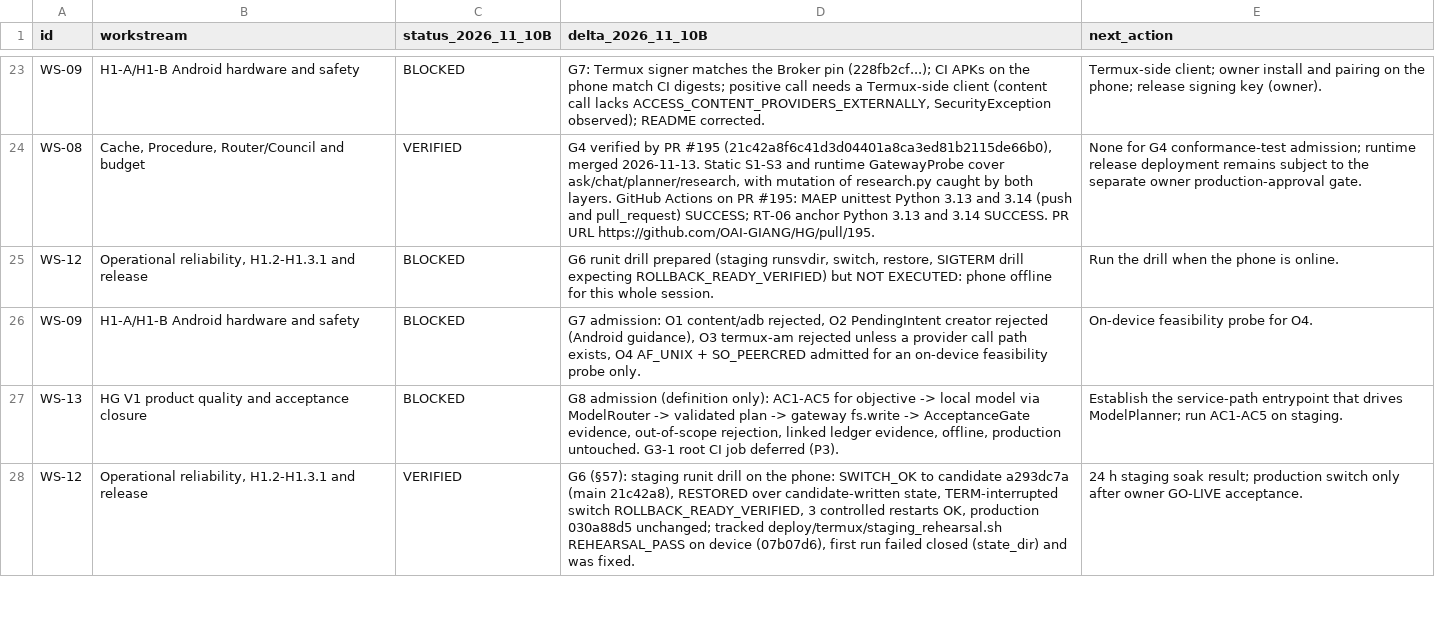
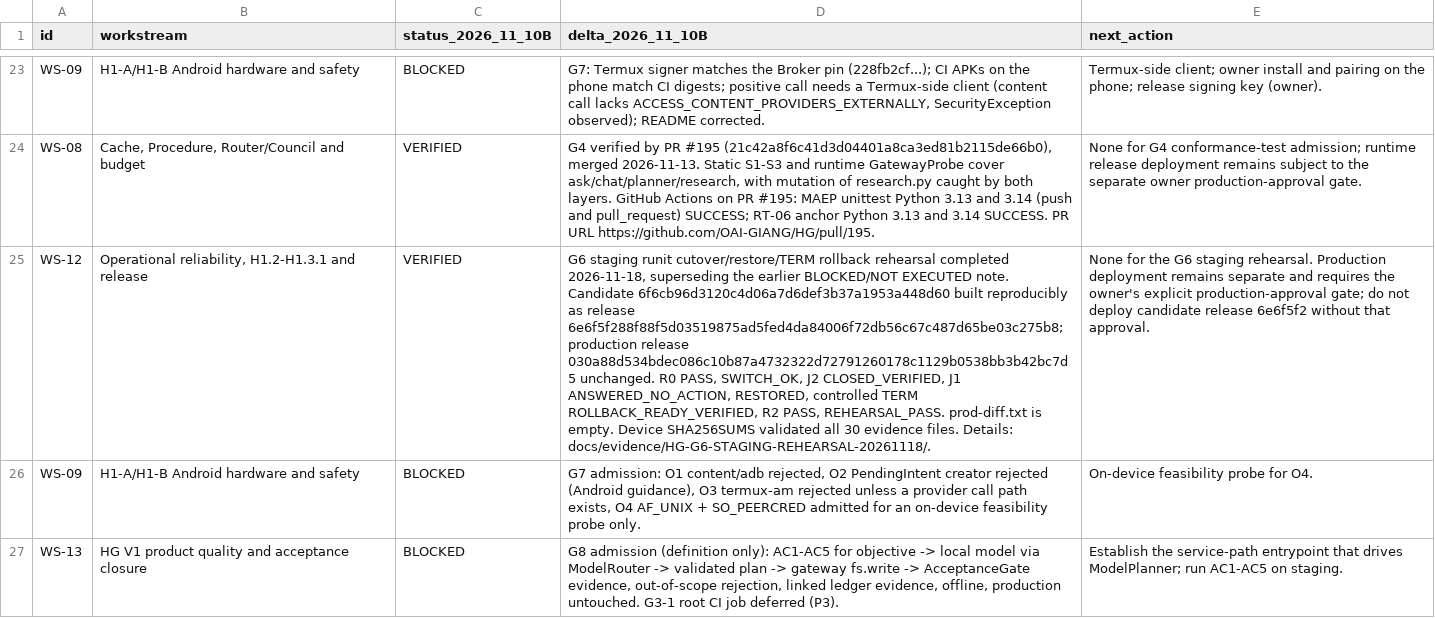
Before and after one commit to OAI-GIANG/HG, a CSV file: docs/governance/HG_MASTER_COMPLETION_LEDGER_V1_RECONCILIATION_20261110B.csv, drawn as a sheet; only a part is shown, gaps mark what is left out; the shorter side is filled out with more unchanged rows; the diff names each change by its address in the sheet, - before the commit and + after, or states it on an @@ line.

Commit message:
docs(governance): close G6 staging rehearsal

```diff
--- a/docs/governance/HG_MASTER_COMPLETION_LEDGER_V1_RECONCILIATION_20261110B.csv
+++ b/docs/governance/HG_MASTER_COMPLETION_LEDGER_V1_RECONCILIATION_20261110B.csv
-C25 (status_2026_11_10B): BLOCKED
+C25 (status_2026_11_10B): VERIFIED
-D25 (delta_2026_11_10B): G6 runit drill prepared (staging runsvdir, switch, restore, SIGTERM drill expecting ROLLBACK_READY_VERIFIED) but NOT EXECUTED: phone offline for this whole session.
+D25 (delta_2026_11_10B): G6 staging runit cutover/restore/TERM rollback rehearsal completed 2026-11-18, superseding the earlier BLOCKED/NOT EXECUTED note. Candidate 6f6cb96d3120c4d06a7d6def3b37a1953a448d60 built reproducibly as release 6e6f5f288f88f5d03519875ad5fed4da84006f72db56c67c487d65be03c275b8; production release 030a88d534bdec086c10b87a4732322d72791260178c1129b0538bb3b42bc7d5 unchanged. R0 PASS, SWITCH_OK, J2 CLOSED_VERIFIED, J1 ANSWERED_NO_ACTION, RESTORED, controlled TERM ROLLBACK_READY_VERIFIED, R2 PASS, REHEARSAL_PASS. prod-diff.txt is empty. Device SHA256SUMS validated all 30 evidence files. Details: docs/evidence/HG-G6-STAGING-REHEARSAL-20261118/.
-E25 (next_action): Run the drill when the phone is online.
+E25 (next_action): None for the G6 staging rehearsal. Production deployment remains separate and requires the owner's explicit production-approval gate; do not deploy candidate release 6e6f5f2 without that approval.
```
Also changed, not shown: 4 other files.
